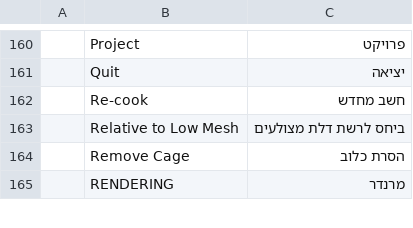
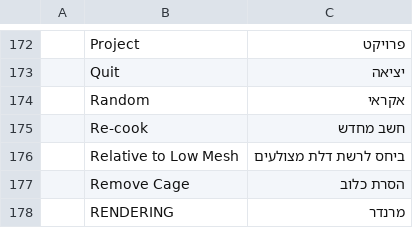
Before and after one commit to nocturney/craft-i18n, a TSV file: locales/he/texturecraft.tsv, drawn as a sheet; only a part is shown, gaps mark what is left out; the diff covers the shown part only.

```diff
--- a/locales/he/texturecraft.tsv
+++ b/locales/he/texturecraft.tsv
@@ -161,2 +173,3 @@
 	Quit	יציאה
+	Random	אקראי
 	Re-cook	חשב מחדש
```
Also changed, not shown: 16 added rows elsewhere in this file, 1 other file.
